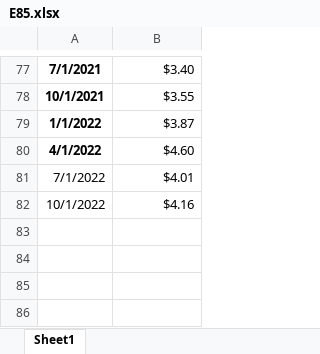
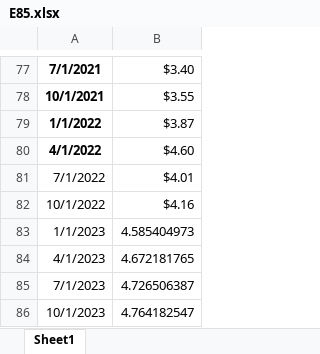
Before and after one commit to ali-meesam/Canpotex, an Excel workbook: DataFeeds/E85.xlsx, sheet Sheet1, drawn as a sheet; only a part is shown, gaps mark what is left out; values as stored, in another font and other column widths than the file's, no borders; the diff names each change by its address in the sheet, - before the commit and + after, or states it on an @@ line.

```diff
--- a/DataFeeds/E85.xlsx (sheet Sheet1)
+++ b/DataFeeds/E85.xlsx (sheet Sheet1)
+row 83: 1/1/2023 | 4.585404973
+row 84: 4/1/2023 | 4.672181765
+row 85: 7/1/2023 | 4.726506387
+row 86: 10/1/2023 | 4.764182547
```
Also changed, not shown: DataFeeds/TotalFertilizerProduction.xlsx, 4 other files.
